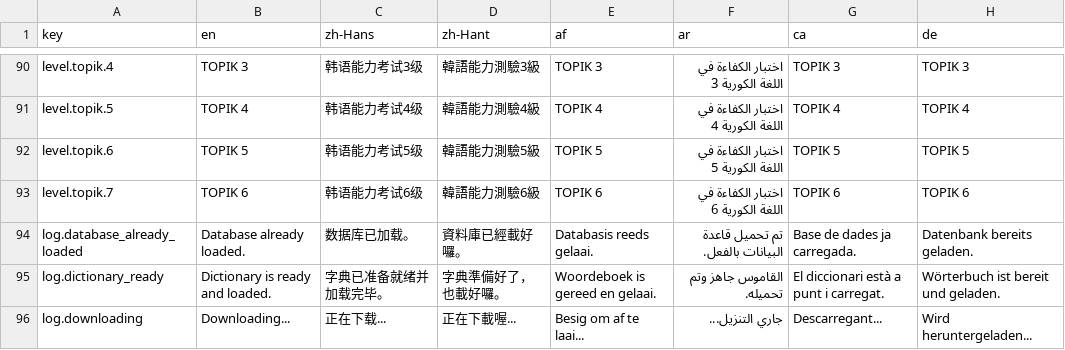
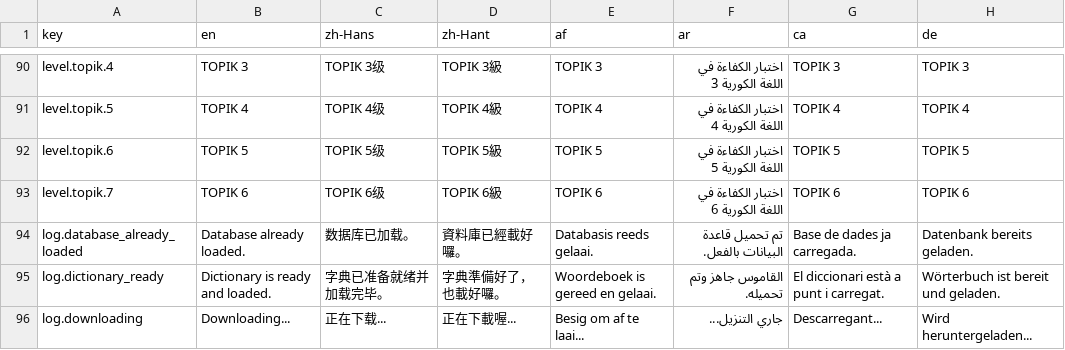
Before and after one commit to longjiang/language-player, a CSV file: data/translations/lp3-trans-general.csv, drawn as a sheet; only a part is shown, gaps mark what is left out; the diff covers the shown part only; the diff names each change by its address in the sheet, - before the commit and + after, or states it on an @@ line.

```diff
--- a/data/translations/lp3-trans-general.csv
+++ b/data/translations/lp3-trans-general.csv
-C90 (zh-Hans): 韩语能力考试3级
+C90 (zh-Hans): TOPIK 3级
-D90 (zh-Hant): 韓語能力測驗3級
+D90 (zh-Hant): TOPIK 3級
-C91 (zh-Hans): 韩语能力考试4级
+C91 (zh-Hans): TOPIK 4级
-D91 (zh-Hant): 韓語能力測驗4級
+D91 (zh-Hant): TOPIK 4級
-C92 (zh-Hans): 韩语能力考试5级
+C92 (zh-Hans): TOPIK 5级
-D92 (zh-Hant): 韓語能力測驗5級
+D92 (zh-Hant): TOPIK 5級
-C93 (zh-Hans): 韩语能力考试6级
+C93 (zh-Hans): TOPIK 6级
-D93 (zh-Hant): 韓語能力測驗6級
+D93 (zh-Hant): TOPIK 6級
```
Also changed, not shown: 64 edited cells elsewhere in this file, 2 other files.
